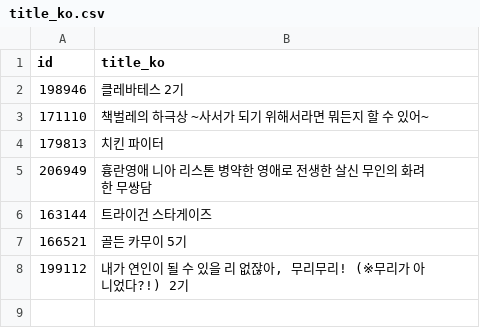
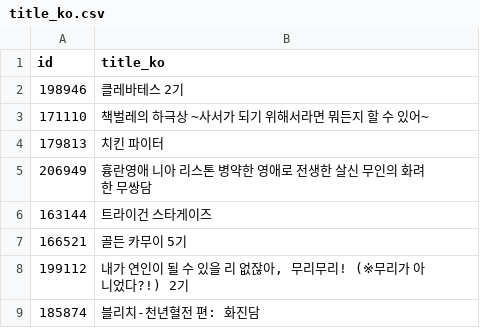
Before and after one commit to umggae/anime-dashboard, a CSV file: data/title_ko.csv, drawn as a sheet.

```diff
--- a/data/title_ko.csv
+++ b/data/title_ko.csv
@@ -8 +8,2 @@ id,title_ko
 199112,"내가 연인이 될 수 있을 리 없잖아, 무리무리! (※무리가 아니었다?!) 2기"
+185874,블리치-천년혈전 편: 화진담
```
